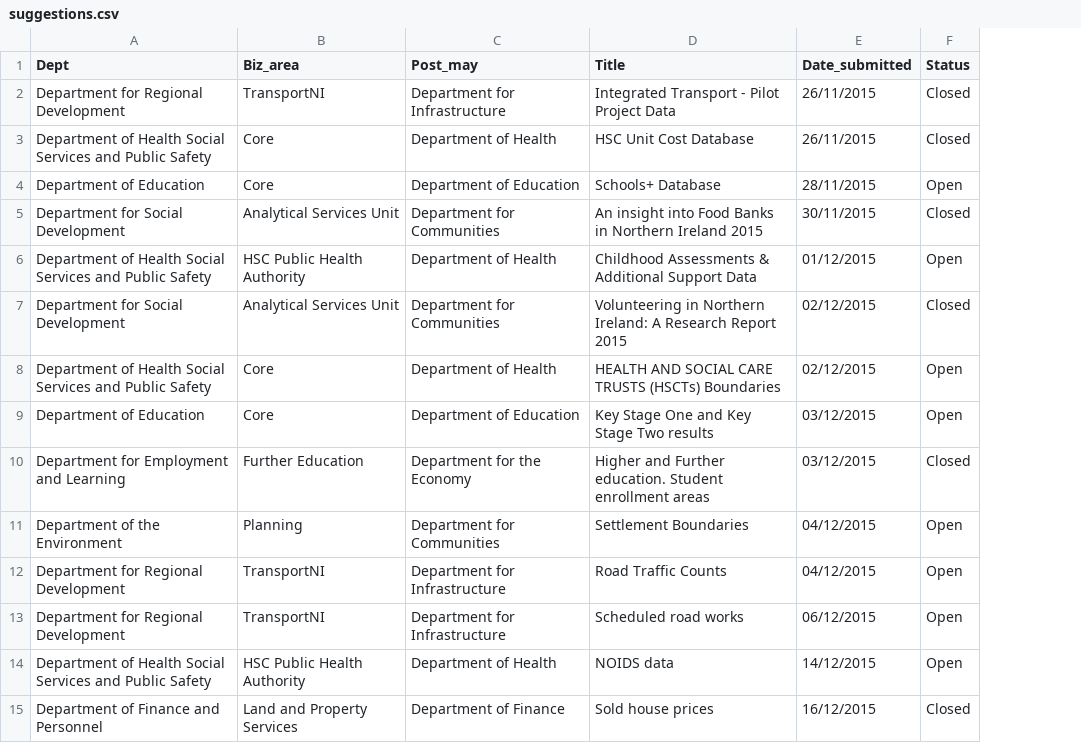
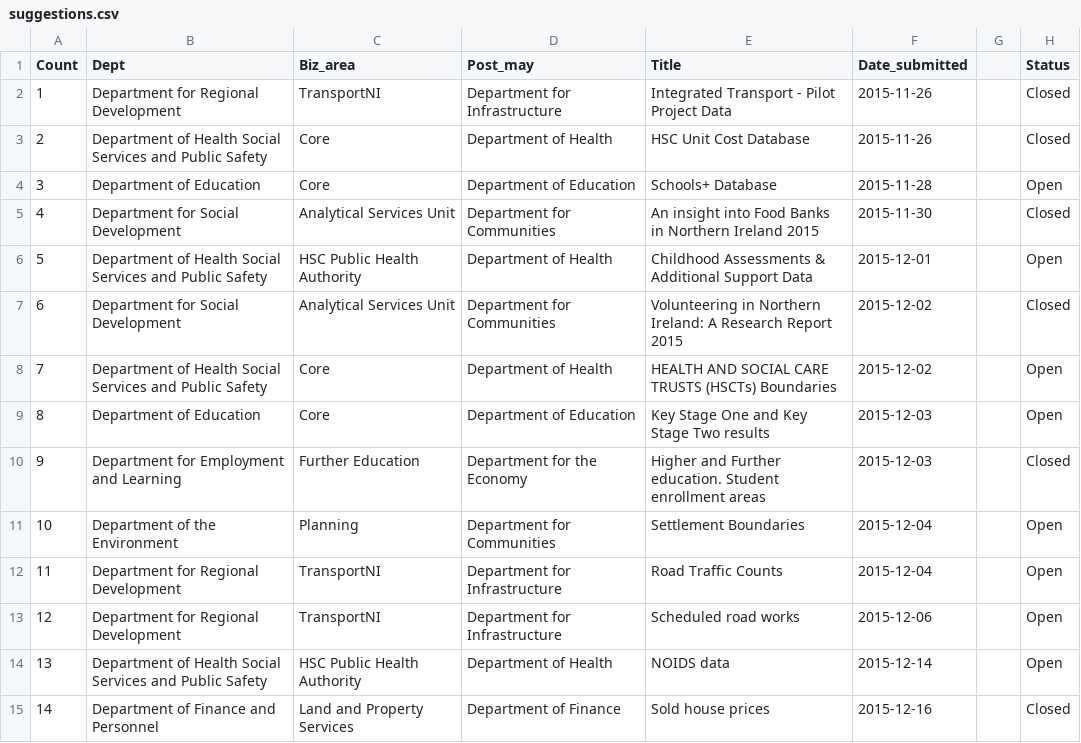
Before and after one commit to briancleland/ODNI, a CSV file: csv/suggestions.csv, drawn as a sheet; only a part is shown; addresses are those after the commit; the diff covers the shown part only; the diff names each change by its address in the sheet, - before the commit and + after, or states it on an @@ line.

```diff
--- a/csv/suggestions.csv
+++ b/csv/suggestions.csv
+column A (Count), rows 2-15: 1 | 2 | 3 | 4 | 5 | 6 | 7 | 8 | 9 | 10 | 11 | 12 | 13 | 14
+column G, empty
-F2:F3 (Date_submitted): 26/11/2015
+F2:F3 (Date_submitted): 2015-11-26
-F4 (Date_submitted): 28/11/2015
+F4 (Date_submitted): 2015-11-28
-F5 (Date_submitted): 30/11/2015
+F5 (Date_submitted): 2015-11-30
-F6 (Date_submitted): 01/12/2015
+F6 (Date_submitted): 2015-12-01
-F7:F8 (Date_submitted): 02/12/2015
+F7:F8 (Date_submitted): 2015-12-02
-F9:F10 (Date_submitted): 03/12/2015
+F9:F10 (Date_submitted): 2015-12-03
-F11:F12 (Date_submitted): 04/12/2015
+F11:F12 (Date_submitted): 2015-12-04
-F13 (Date_submitted): 06/12/2015
+F13 (Date_submitted): 2015-12-06
-F14 (Date_submitted): 14/12/2015
+F14 (Date_submitted): 2015-12-14
-F15 (Date_submitted): 16/12/2015
+F15 (Date_submitted): 2015-12-16
```
Also changed, not shown: 20 edited cells elsewhere in this file, 11 other files.
